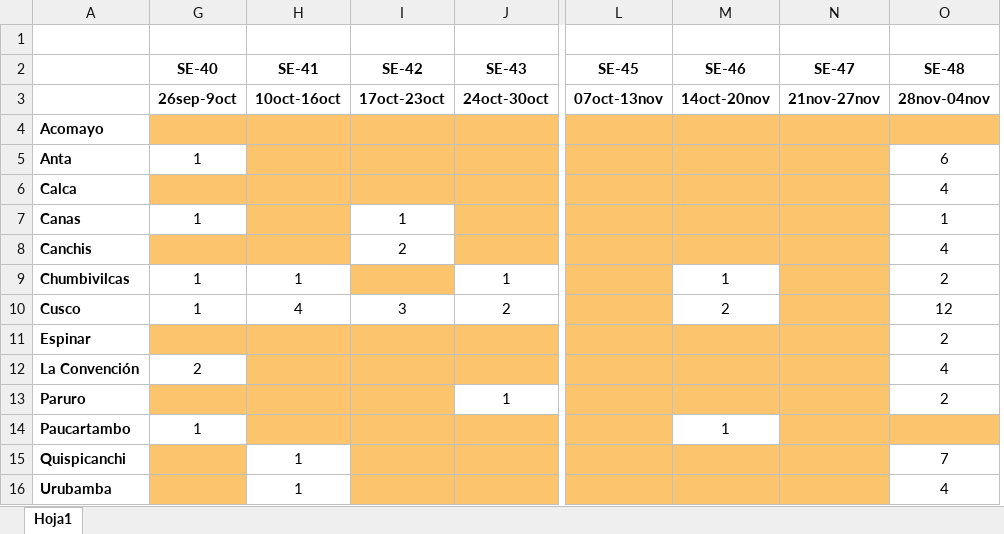
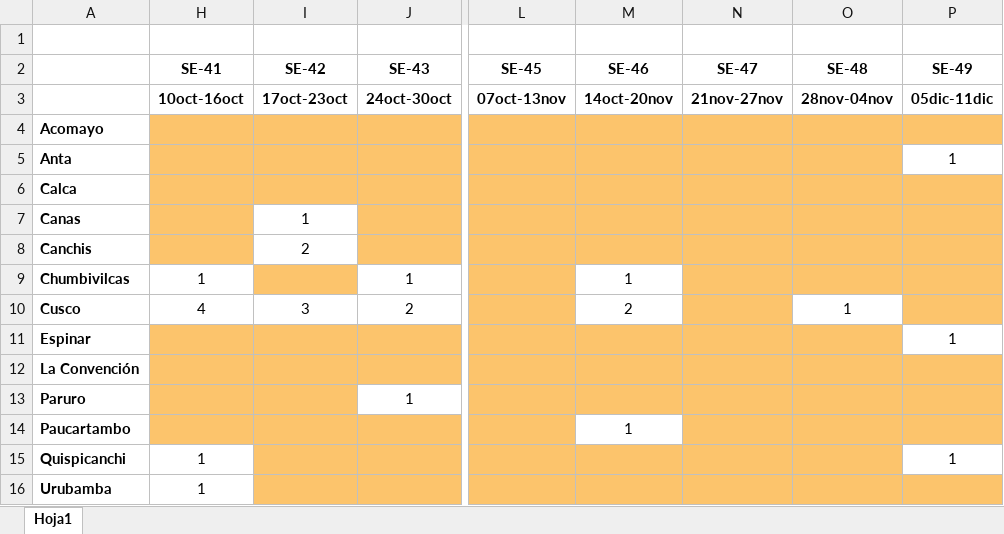
Before and after one commit to Joelo21/DIRESA_covid_cusco, an Excel workbook: tablas/tabla_defunciones_cero.xlsx, sheet Hoja1, drawn as a sheet; only a part is shown, gaps mark what is left out; values as stored, in another font and other column widths than the file's, no borders; removed rows and columns are numbered as before the commit, all else as after; the diff names each change by its address in the sheet, - before the commit and + after, or states it on an @@ line.

```diff
--- a/tablas/tabla_defunciones_cero.xlsx (sheet Hoja1)
+++ b/tablas/tabla_defunciones_cero.xlsx (sheet Hoja1)
@@ column G (SE-40) hidden, rows 3-14: 26sep-9oct |  | 1 |  | 1 |  | 1 | 1 |  | 2 |  | 1 @@
+column P (SE-49), rows 3-15: 05dic-11dic |  | 1 |  |  |  |  |  | 1 |  |  |  | 1
-O5 (SE-48): 6
+O5 (SE-48): (empty)
-O5:O9 fill: none
+O5:O9 fill: #FCC46C
-O6 (SE-48): 4
+O6 (SE-48): (empty)
-O7 (SE-48): 1
+O7 (SE-48): (empty)
-O8 (SE-48): 4
+O8 (SE-48): (empty)
-O9 (SE-48): 2
+O9 (SE-48): (empty)
-O10 (SE-48): 12
+O10 (SE-48): 1
-O11 (SE-48): 2
+O11 (SE-48): (empty)
-O11:O13 fill: none
+O11:O13 fill: #FCC46C
-O12 (SE-48): 4
+O12 (SE-48): (empty)
-O13 (SE-48): 2
+O13 (SE-48): (empty)
-O15 (SE-48): 7
+O15 (SE-48): (empty)
-O15:O16 fill: none
+O15:O16 fill: #FCC46C
-O16 (SE-48): 4
+O16 (SE-48): (empty)
```
Also changed, not shown: 42 other files.
